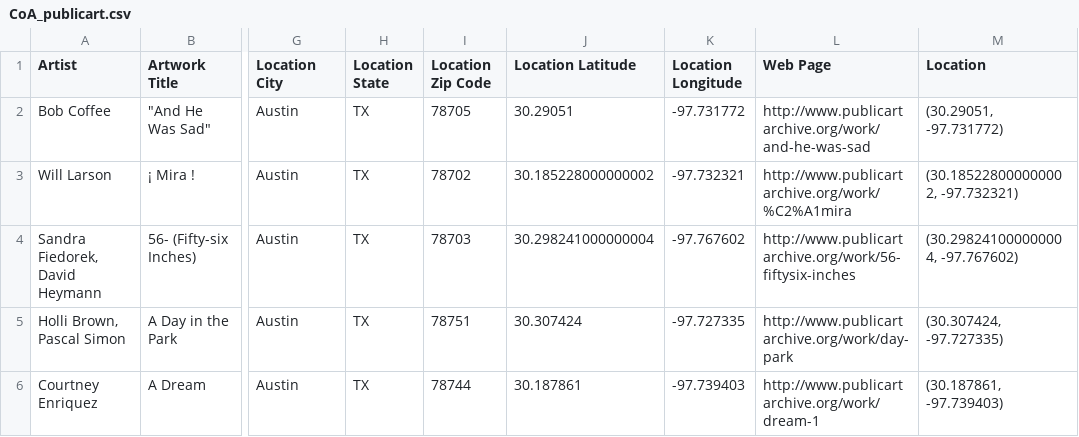
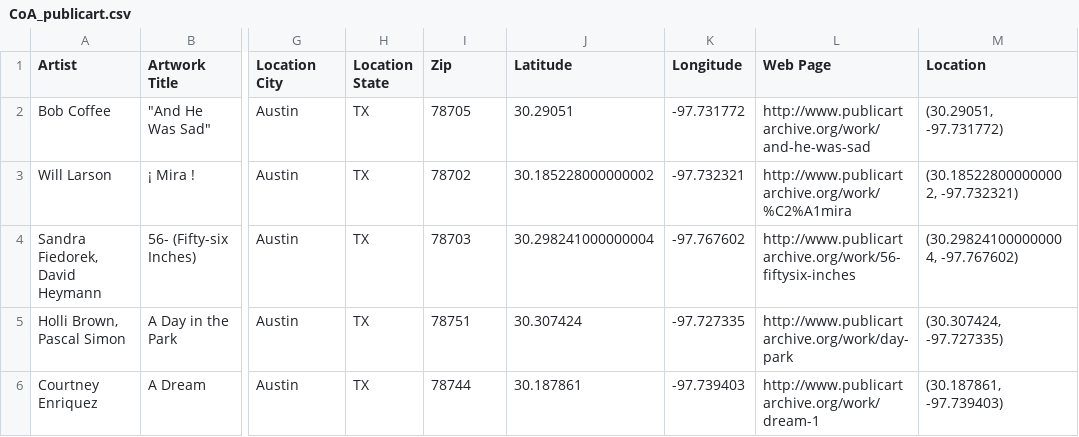
Before and after one commit to seanasmith/sasakw, a CSV file: CoA_publicart.csv, drawn as a sheet; only a part is shown, gaps mark what is left out; the diff names each change by its address in the sheet, - before the commit and + after, or states it on an @@ line.

Commit message:
🌖🍶 Checkpoint ./CoA_publicart.csv:710577/35 ./script.js:710577/18

```diff
--- a/CoA_publicart.csv
+++ b/CoA_publicart.csv
-I1: Location Zip Code
+I1: Zip
-J1: Location Latitude
+J1: Latitude
-K1: Location Longitude
+K1: Longitude
```
Also changed, not shown: 1 other file.
